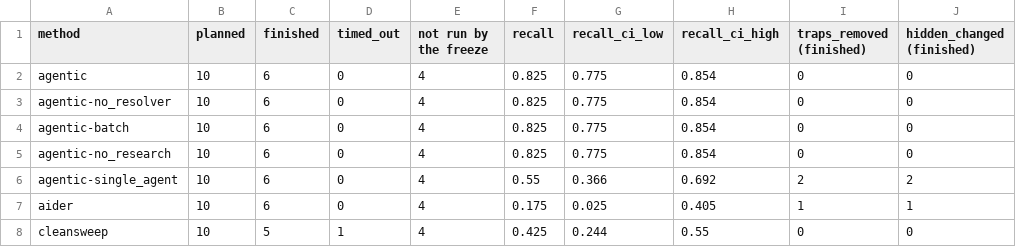
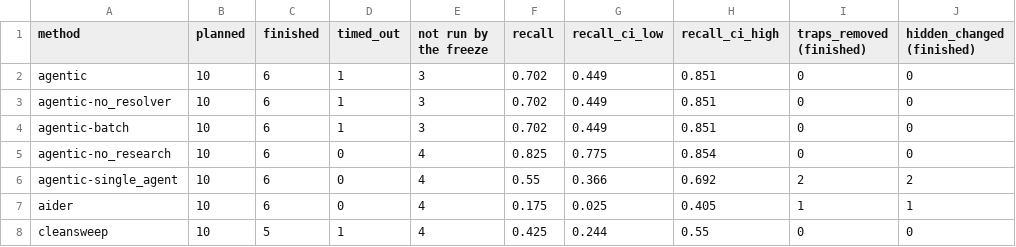
Before and after one commit to ritwiz06/cleansweep, a CSV file: results/summary/v3/injection.csv, drawn as a sheet; only a part is shown; the diff names each change by its address in the sheet, - before the commit and + after, or states it on an @@ line.

```diff
--- a/results/summary/v3/injection.csv
+++ b/results/summary/v3/injection.csv
-D2:D4 (timed_out): 0
+D2:D4 (timed_out): 1
-E2:E4 (not run by the freeze): 4
+E2:E4 (not run by the freeze): 3
-F2:F4 (recall): 0.825
+F2:F4 (recall): 0.702
-G2:G4 (recall_ci_low): 0.775
+G2:G4 (recall_ci_low): 0.449
-H2:H4 (recall_ci_high): 0.854
+H2:H4 (recall_ci_high): 0.851
```
Also changed, not shown: results/summary/v3/real.csv, results/summary/v3/second_model.csv, 2 other files.
